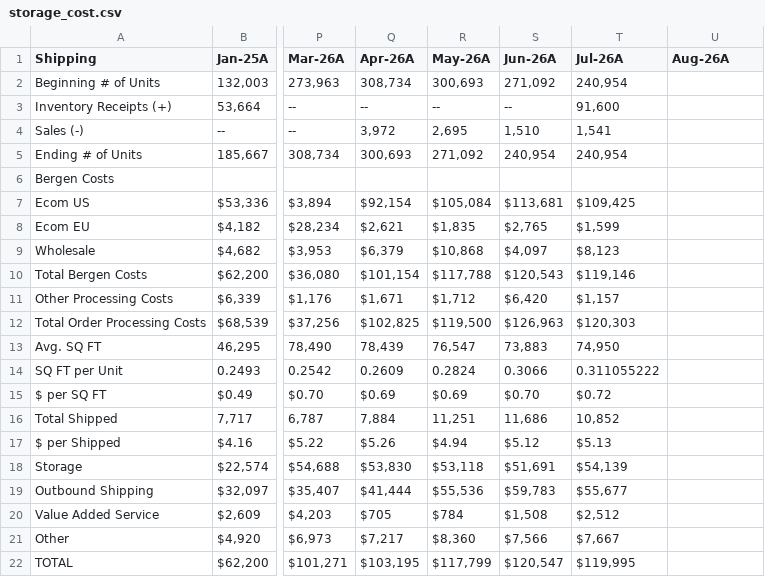
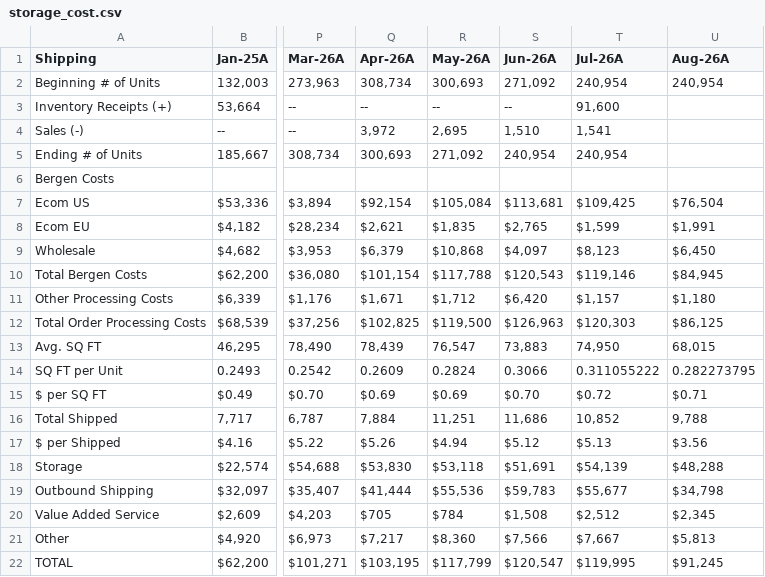
Before and after one commit to kyeongsoo88/New_stodashboard, a CSV file: frontend/public/data/storage_cost.csv, drawn as a sheet; only a part is shown, gaps mark what is left out; the diff names each change by its address in the sheet, - before the commit and + after, or states it on an @@ line.

```diff
--- a/frontend/public/data/storage_cost.csv
+++ b/frontend/public/data/storage_cost.csv
-U2 (Aug-26A): (empty)
+U2 (Aug-26A): 240,954
-U7 (Aug-26A): (empty)
+U7 (Aug-26A): $76,504
-U8 (Aug-26A): (empty)
+U8 (Aug-26A): $1,991
-U9 (Aug-26A): (empty)
+U9 (Aug-26A): $6,450
-U10 (Aug-26A): (empty)
+U10 (Aug-26A): $84,945
-U11 (Aug-26A): (empty)
+U11 (Aug-26A): $1,180
-U12 (Aug-26A): (empty)
+U12 (Aug-26A): $86,125
-U13 (Aug-26A): (empty)
+U13 (Aug-26A): 68,015
-U14 (Aug-26A): (empty)
+U14 (Aug-26A): 0.282273795
-U15 (Aug-26A): (empty)
+U15 (Aug-26A): $0.71
-U16 (Aug-26A): (empty)
+U16 (Aug-26A): 9,788
-U17 (Aug-26A): (empty)
+U17 (Aug-26A): $3.56
-U18 (Aug-26A): (empty)
+U18 (Aug-26A): $48,288
-U19 (Aug-26A): (empty)
+U19 (Aug-26A): $34,798
-U20 (Aug-26A): (empty)
+U20 (Aug-26A): $2,345
-U21 (Aug-26A): (empty)
+U21 (Aug-26A): $5,813
-U22 (Aug-26A): (empty)
+U22 (Aug-26A): $91,245
```
Also changed, not shown: frontend/public/data/dashboard-summary.csv.
